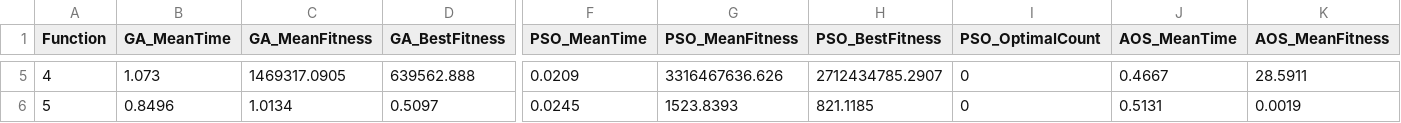
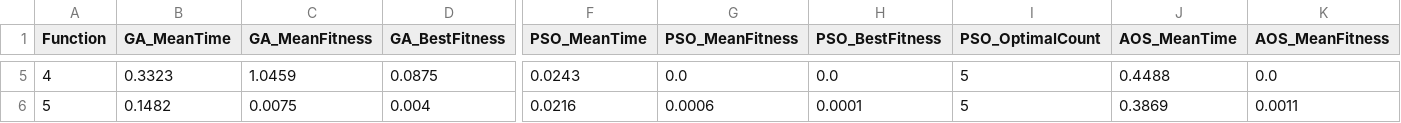
Before and after one commit to juliassanchez/aos-optimization-abc, a CSV file: results.csv, drawn as a sheet; only a part is shown, gaps mark what is left out; the diff covers the shown part only; the diff names each change by its address in the sheet, - before the commit and + after, or states it on an @@ line.

```diff
--- a/results.csv
+++ b/results.csv
-B5 (GA_MeanTime): 1.073
+B5 (GA_MeanTime): 0.3323
-C5 (GA_MeanFitness): 1469317.0905
+C5 (GA_MeanFitness): 1.0459
-D5 (GA_BestFitness): 639562.888
+D5 (GA_BestFitness): 0.0875
-F5 (PSO_MeanTime): 0.0209
+F5 (PSO_MeanTime): 0.0243
-G5 (PSO_MeanFitness): 3316467636.626
+G5 (PSO_MeanFitness): 0.0
-H5 (PSO_BestFitness): 2712434785.2907
+H5 (PSO_BestFitness): 0.0
-I5:I6 (PSO_OptimalCount): 0
+I5:I6 (PSO_OptimalCount): 5
-J5 (AOS_MeanTime): 0.4667
+J5 (AOS_MeanTime): 0.4488
-K5 (AOS_MeanFitness): 28.5911
+K5 (AOS_MeanFitness): 0.0
-B6 (GA_MeanTime): 0.8496
+B6 (GA_MeanTime): 0.1482
-C6 (GA_MeanFitness): 1.0134
+C6 (GA_MeanFitness): 0.0075
-D6 (GA_BestFitness): 0.5097
+D6 (GA_BestFitness): 0.004
-F6 (PSO_MeanTime): 0.0245
+F6 (PSO_MeanTime): 0.0216
-G6 (PSO_MeanFitness): 1523.8393
+G6 (PSO_MeanFitness): 0.0006
-H6 (PSO_BestFitness): 821.1185
+H6 (PSO_BestFitness): 0.0001
-J6 (AOS_MeanTime): 0.5131
+J6 (AOS_MeanTime): 0.3869
-K6 (AOS_MeanFitness): 0.0019
+K6 (AOS_MeanFitness): 0.0011
```
Also changed, not shown: 93 edited cells elsewhere in this file, 1 other file.
